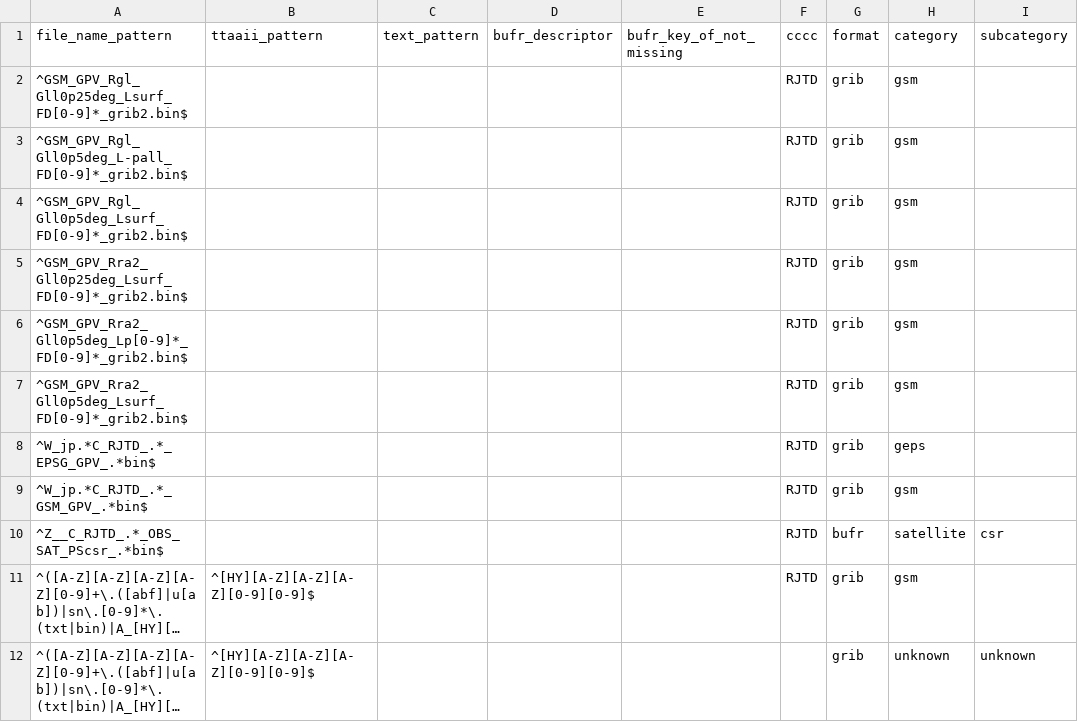
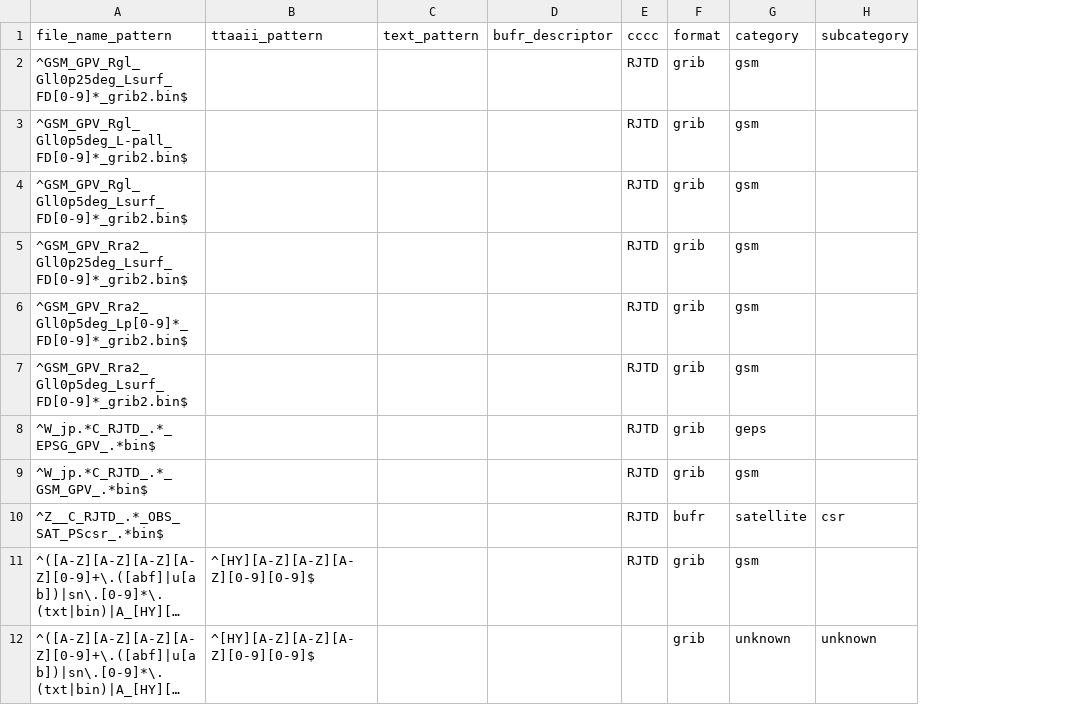
Before and after one commit to public-tatsuya-noyori/meteorological_preprocessor, a CSV file: src/meteorological_preprocessor/conf_batch_to_cache.csv, drawn as a sheet; only a part is shown; long unchanged cells end in …; the diff names each change by its address in the sheet, - before the commit and + after, or states it on an @@ line.

```diff
--- a/src/meteorological_preprocessor/conf_batch_to_cache.csv
+++ b/src/meteorological_preprocessor/conf_batch_to_cache.csv
-column E (bufr_key_of_not_missing), empty
```
Also changed, not shown: 1 other file.
